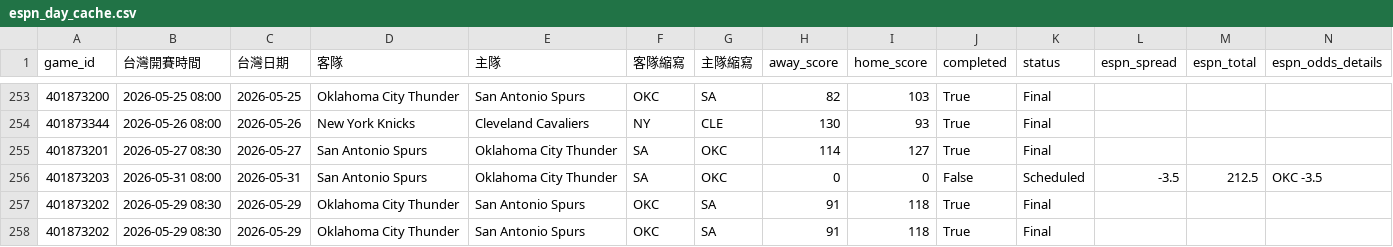
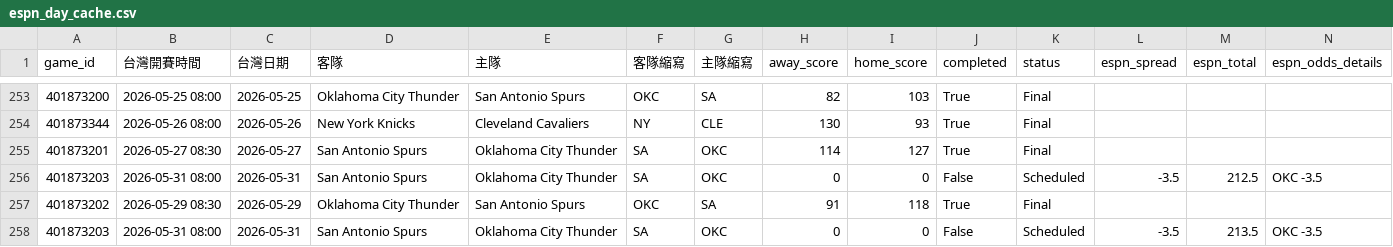
Before and after one commit to zxbcv2689-source/NBA-betting-project, a CSV file: data/espn_day_cache.csv, drawn as a sheet; only a part is shown, gaps mark what is left out; removed rows and columns are numbered as before the commit, all else as after; rows hold the shown columns only; the diff names each change by its address in the sheet, - before the commit and + after, or states it on an @@ line.

```diff
--- a/data/espn_day_cache.csv
+++ b/data/espn_day_cache.csv
-row 258: 401873202 | 2026-05-29 08:30 | 2026-05-29 | Oklahoma City Thunder | San Antonio Spurs | OKC | SA | 91 | 118 | True | Final
+row 258: 401873203 | 2026-05-31 08:00 | 2026-05-31 | San Antonio Spurs | Oklahoma City Thunder | SA | OKC | 0 | 0 | False | Scheduled | -3.5 | 213.5 | OKC -3.5
```
Also changed, not shown: 1 other file.
